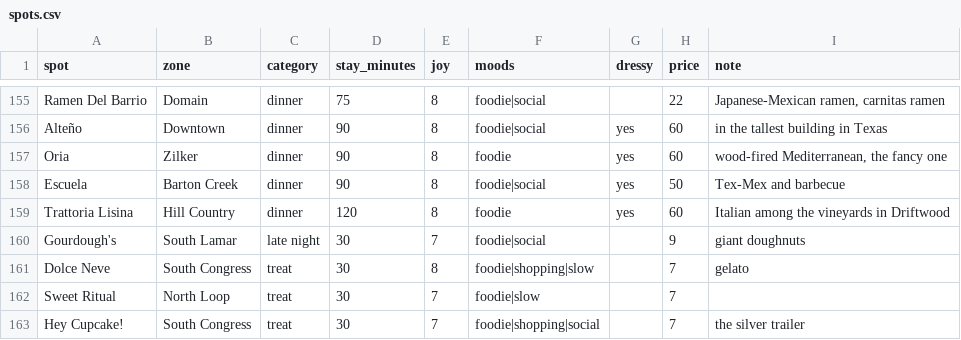
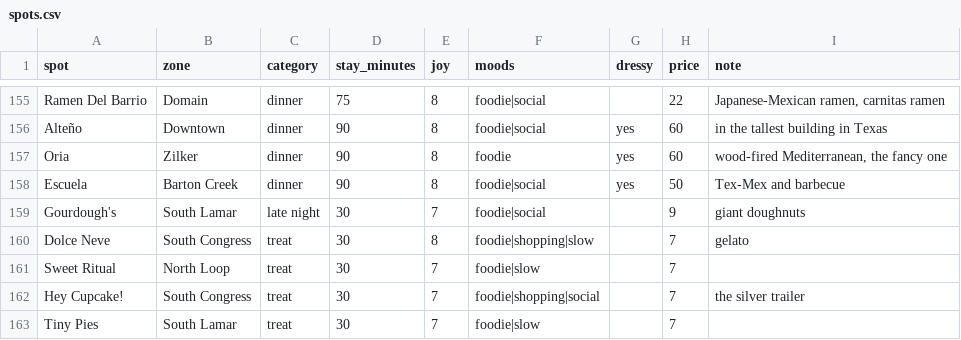
Before and after one commit to suhxnitiwari/saturday-in-austin, a CSV file: saturday/data/spots.csv, drawn as a sheet; only a part is shown, gaps mark what is left out; the shorter side is filled out with more unchanged rows.

Commit message:
Remove Trattoria Lisina (too far)

```diff
--- a/saturday/data/spots.csv
+++ b/saturday/data/spots.csv
@@ -158,3 +158,2 @@ Oria,Zilker,dinner,90,8,foodie,yes,60,"wood-fired Mediterranean, the fancy one"
 Escuela,Barton Creek,dinner,90,8,foodie|social,yes,50,Tex-Mex and barbecue
-Trattoria Lisina,Hill Country,dinner,120,8,foodie,yes,60,Italian among the vineyards in Driftwood
 Gourdough's,South Lamar,late night,30,7,foodie|social,,9,giant doughnuts
```
Also changed, not shown: 3 other files.
